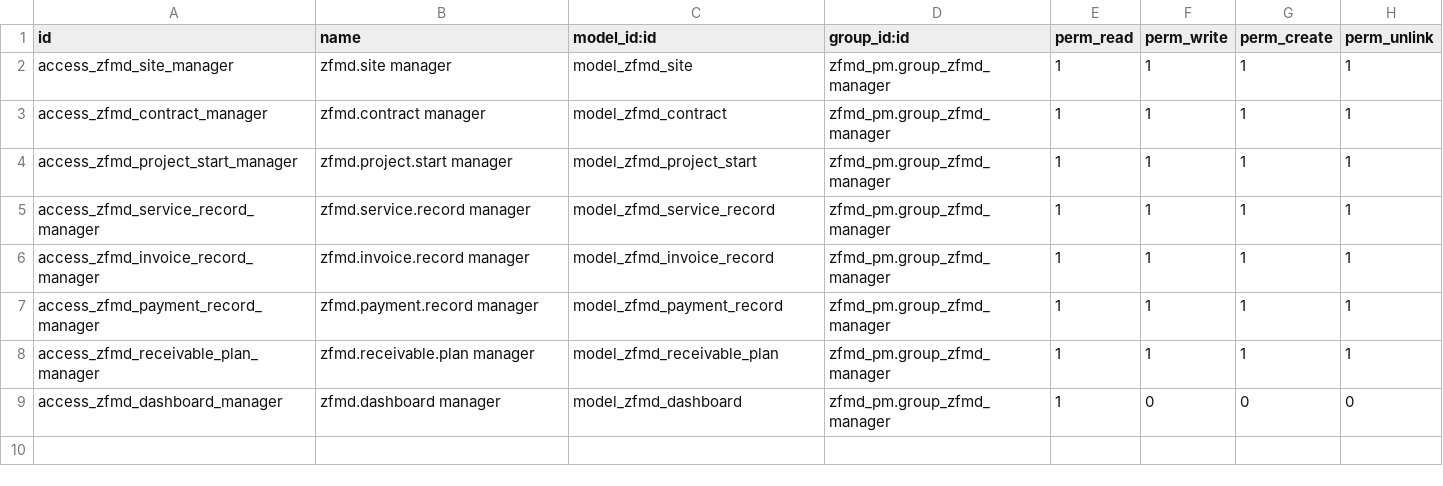
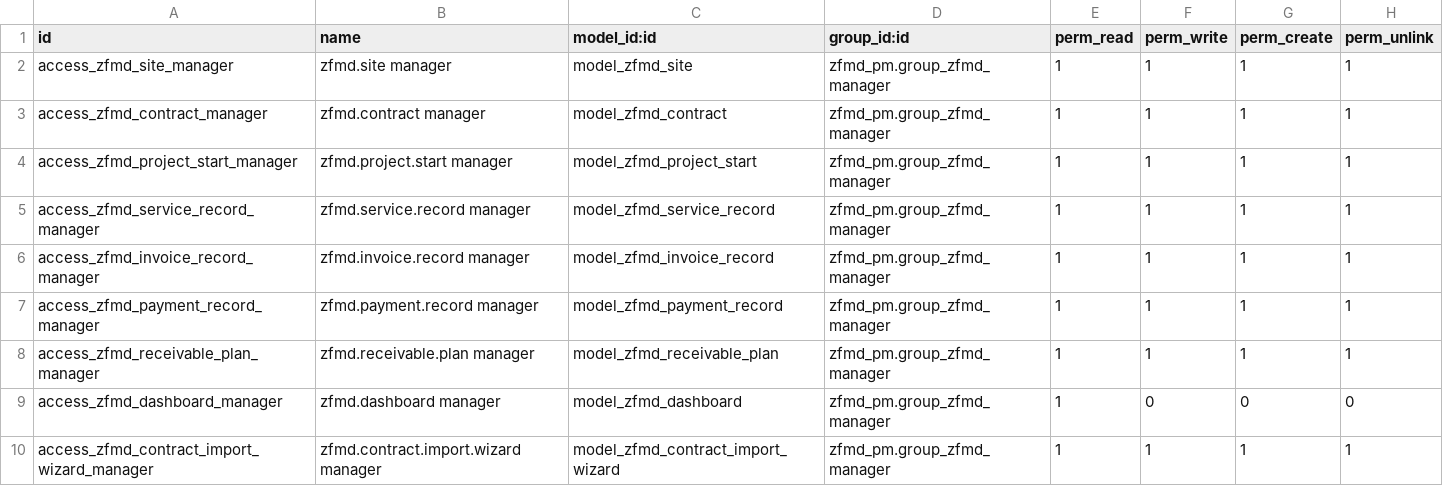
Before and after one commit to Log-151/zfmd-pm-4.17, a CSV file: addons/zfmd_pm/security/ir.model.access.csv, drawn as a sheet; the diff names each change by its address in the sheet, - before the commit and + after, or states it on an @@ line.

```diff
--- a/addons/zfmd_pm/security/ir.model.access.csv
+++ b/addons/zfmd_pm/security/ir.model.access.csv
+row 10: access_zfmd_contract_import_wizard_manager | zfmd.contract.import.wizard manager | model_zfmd_contract_import_wizard | zfmd_pm.group_zfmd_manager | 1 | 1 | 1 | 1
```
Also changed, not shown: 10 other files.
